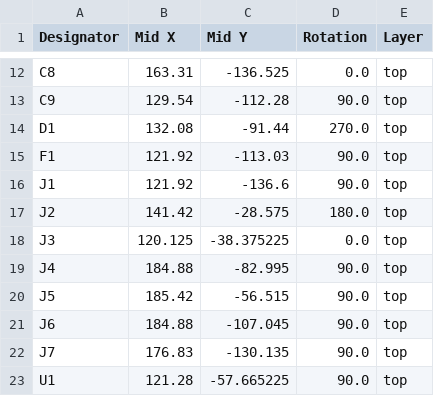
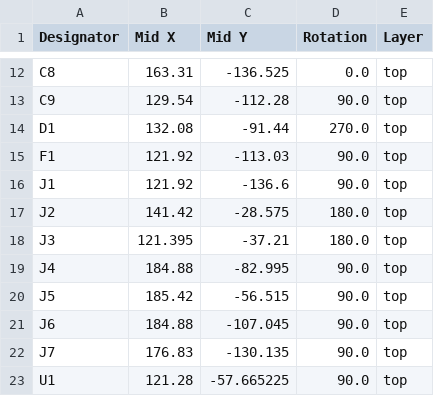
Before and after one commit to Pengalu/FNCMVP-PCB, a CSV file: production/positions.csv, drawn as a sheet; only a part is shown, gaps mark what is left out.

```diff
--- a/production/positions.csv
+++ b/production/positions.csv
@@ -17,3 +17,3 @@ J1,121.92,-136.6,90.0,top
 J2,141.42,-28.575,180.0,top
-J3,120.125,-38.375225,0.0,top
+J3,121.395,-37.21,180.0,top
 J4,184.88,-82.995,90.0,top
```
Also changed, not shown: 3 other files.
